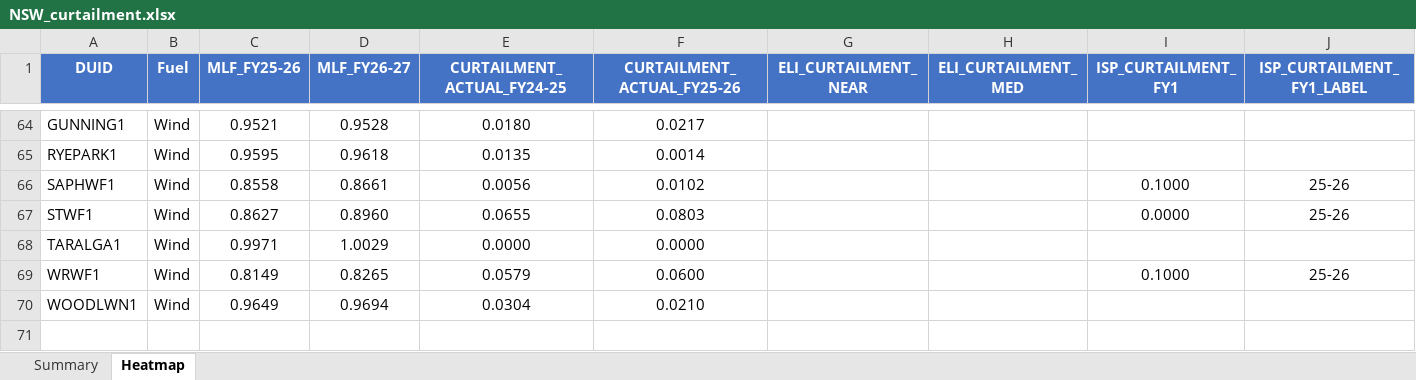
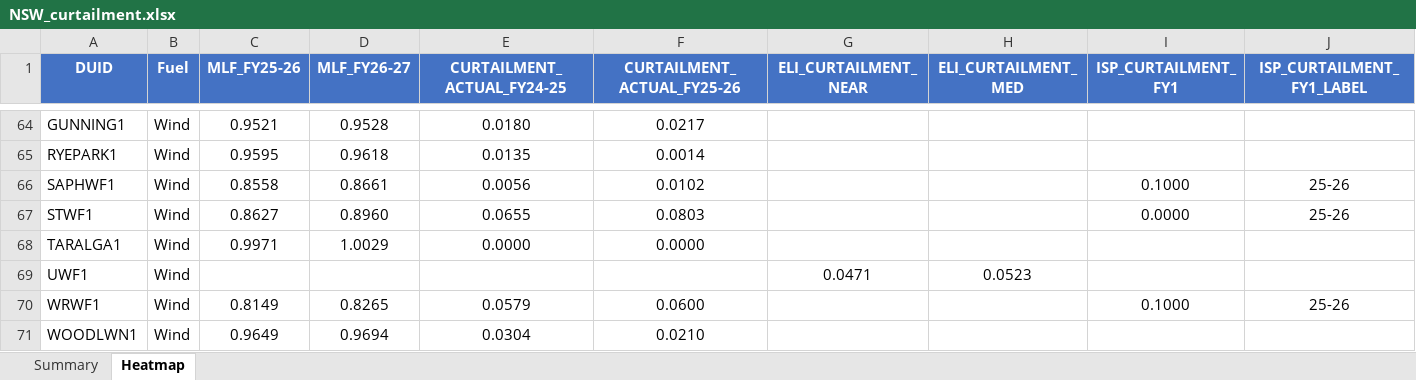
Before and after one commit to cutout-z/aemo-renewable-generator-dashboard, an Excel workbook: outputs/NSW_curtailment.xlsx, sheet Heatmap, drawn as a sheet; only a part is shown, gaps mark what is left out; values as stored, in another font and other column widths than the file's, no borders; conditional formats not drawn; rows hold the shown columns only; the diff names each change by its address in the sheet, - before the commit and + after, or states it on an @@ line.

```diff
--- a/outputs/NSW_curtailment.xlsx (sheet Heatmap)
+++ b/outputs/NSW_curtailment.xlsx (sheet Heatmap)
+row 69: UWF1 | Wind |  |  |  |  | 0.0471 | 0.0523
```
Also changed, not shown: sheet Summary, outputs/QLD_curtailment.xlsx, outputs/SA_curtailment.xlsx, 6 other files.
